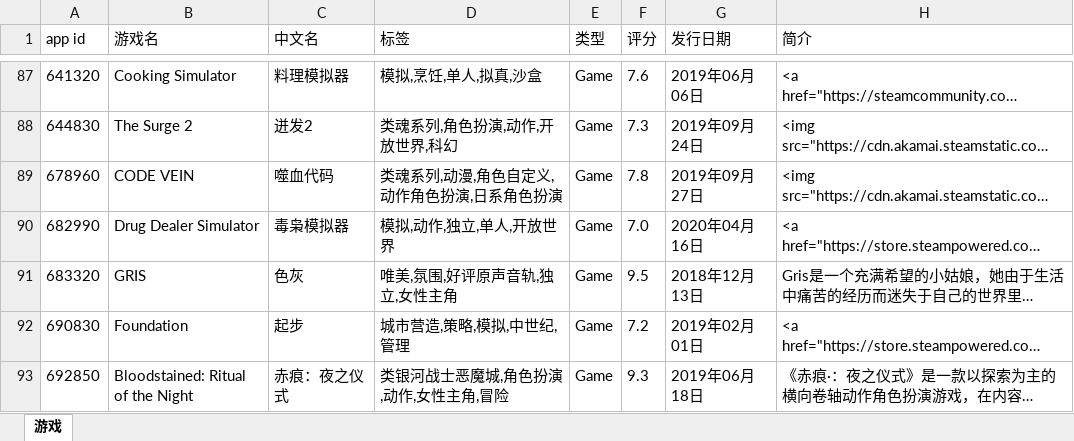
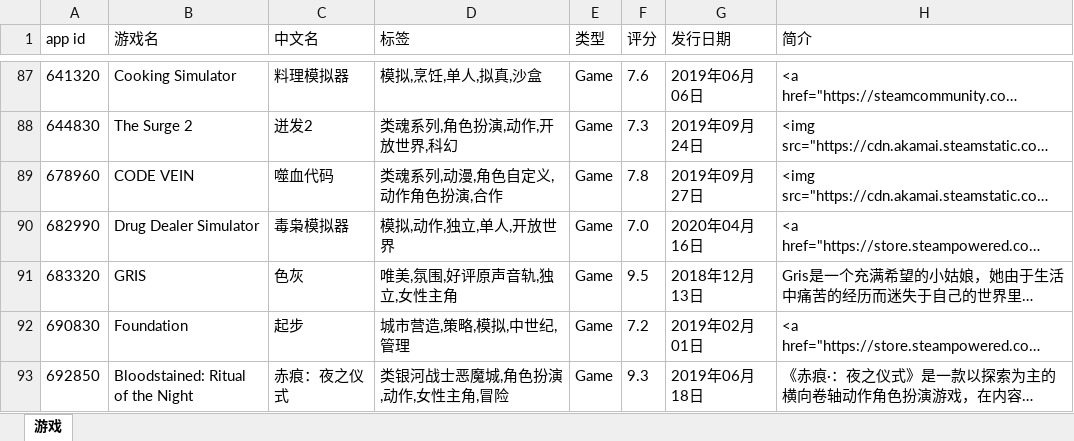
Before and after one commit to lls7890/Repository, an Excel workbook: apps.xlsx, sheet 游戏, drawn as a sheet; only a part is shown, gaps mark what is left out; long unchanged cells end in …; values as stored, in another font and other column widths than the file's, no borders; the diff covers the shown part only; the diff names each change by its address in the sheet, - before the commit and + after, or states it on an @@ line.

```diff
--- a/apps.xlsx (sheet 游戏)
+++ b/apps.xlsx (sheet 游戏)
-D89 (标签): 类魂系列,动漫,角色自定义,动作角色扮演,日系角色扮演
+D89 (标签): 类魂系列,动漫,角色自定义,动作角色扮演,合作
```
Also changed, not shown: 12 edited cells elsewhere in this sheet.
